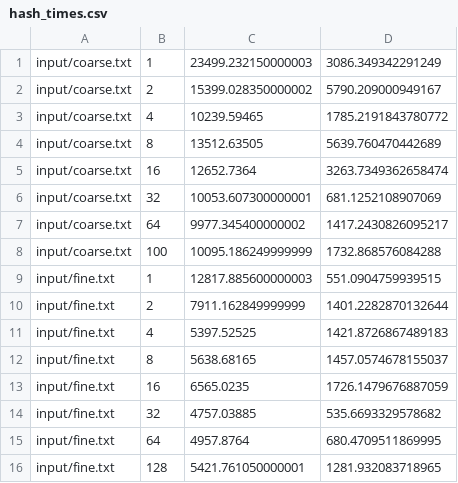
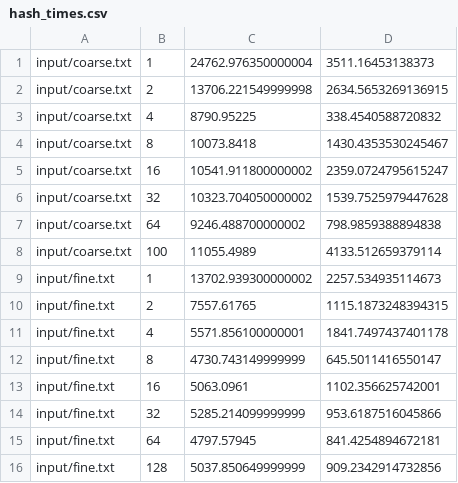
Before and after one commit to oneamtu/parallel_systems, a CSV file: ps_hw3/timings/hash_times.csv, drawn as a sheet; only a part is shown; the diff covers the shown part only.

```diff
--- a/ps_hw3/timings/hash_times.csv
+++ b/ps_hw3/timings/hash_times.csv
@@ -1,16 +1,16 @@
-input/coarse.txt, 1, 23499.232150000003, 3086.349342291249
-input/coarse.txt, 2, 15399.028350000002, 5790.209000949167
-input/coarse.txt, 4, 10239.59465, 1785.2191843780772
-input/coarse.txt, 8, 13512.63505, 5639.760470442689
-input/coarse.txt, 16, 12652.7364, 3263.7349362658474
-input/coarse.txt, 32, 10053.607300000001, 681.1252108907069
-input/coarse.txt, 64, 9977.345400000002, 1417.2430826095217
-input/coarse.txt, 100, 10095.186249999999, 1732.868576084288
-input/fine.txt, 1, 12817.885600000003, 551.0904759939515
-input/fine.txt, 2, 7911.162849999999, 1401.2282870132644
-input/fine.txt, 4, 5397.52525, 1421.8726867489183
-input/fine.txt, 8, 5638.68165, 1457.0574678155037
-input/fine.txt, 16, 6565.0235, 1726.1479676887059
-input/fine.txt, 32, 4757.03885, 535.6693329578682
-input/fine.txt, 64, 4957.8764, 680.4709511869995
-input/fine.txt, 128, 5421.761050000001, 1281.932083718965
+input/coarse.txt, 1, 24762.976350000004, 3511.16453138373
+input/coarse.txt, 2, 13706.221549999998, 2634.5653269136915
+input/coarse.txt, 4, 8790.95225, 338.4540588720832
+input/coarse.txt, 8, 10073.8418, 1430.4353530245467
+input/coarse.txt, 16, 10541.911800000002, 2359.0724795615247
+input/coarse.txt, 32, 10323.704050000002, 1539.7525979447628
+input/coarse.txt, 64, 9246.488700000002, 798.9859388894838
+input/coarse.txt, 100, 11055.4989, 4133.512659379114
+input/fine.txt, 1, 13702.939300000002, 2257.534935114673
+input/fine.txt, 2, 7557.61765, 1115.1873248394315
+input/fine.txt, 4, 5571.856100000001, 1841.7497437401178
+input/fine.txt, 8, 4730.743149999999, 645.5011416550147
+input/fine.txt, 16, 5063.0961, 1102.356625742001
+input/fine.txt, 32, 5285.214099999999, 953.6187516045866
+input/fine.txt, 64, 4797.57945, 841.4254894672181
+input/fine.txt, 128, 5037.850649999999, 909.2342914732856
```
Also changed, not shown: 20 edited cells elsewhere in this file, ps_hw3/timings/compare_tree_times.csv, 5 other files.
